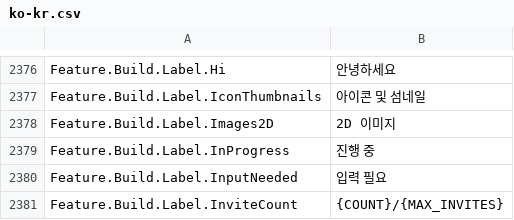
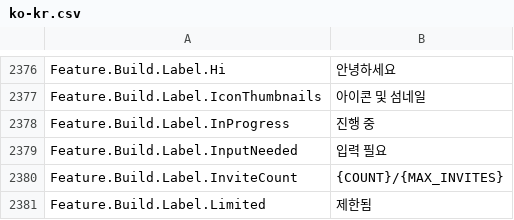
Before and after one commit to EliCauvert/Roblox-Datamining, a CSV file: UniversalApp/Locales/Common/ko-kr.csv, drawn as a sheet; only a part is shown, gaps mark what is left out; the shorter side is filled out with more unchanged rows; the diff names each change by its address in the sheet, - before the commit and + after, or states it on an @@ line.

```diff
--- a/UniversalApp/Locales/Common/ko-kr.csv
+++ b/UniversalApp/Locales/Common/ko-kr.csv
-row 2378: Feature.Build.Label.Images2D | 2D 이미지
```
Also changed, not shown: UniversalApp/Locales/Common/ar-001.csv, UniversalApp/Locales/Common/es-es.csv, 18 other files.
